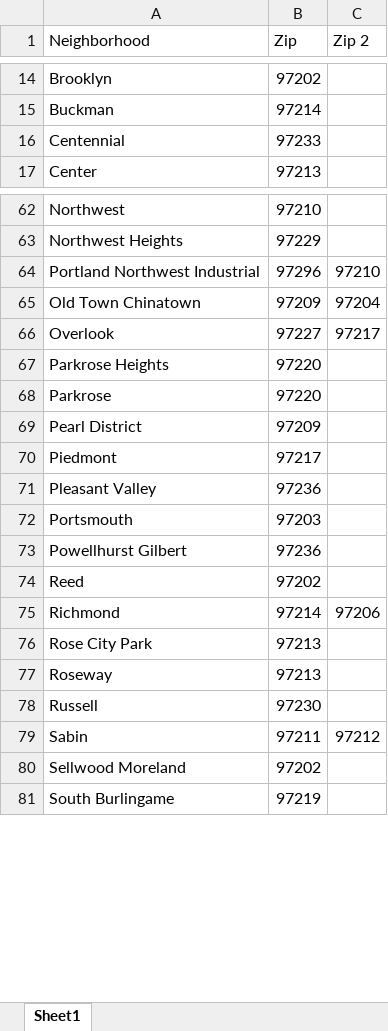
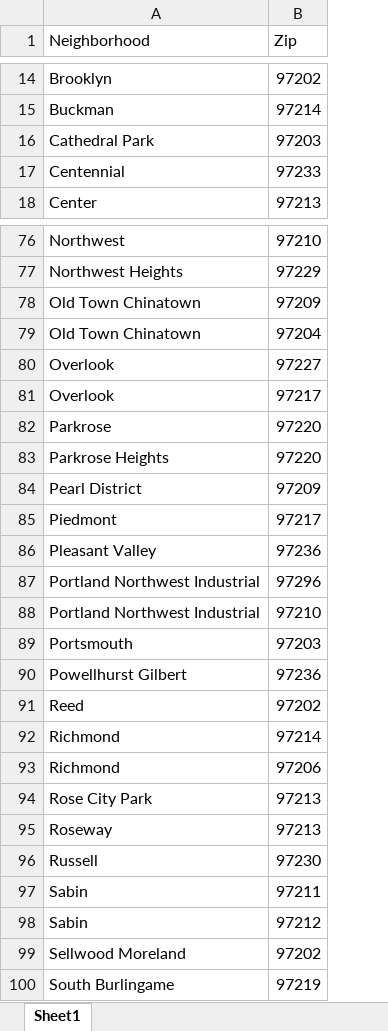
Before and after one commit to klcollins503/Data_Bootcamp_Final_Project, an Excel workbook: Resources/Zip_Neighborhood.xlsx, sheet Sheet1, drawn as a sheet; only a part is shown, gaps mark what is left out; values as stored, in another font and other column widths than the file's, no borders; removed rows and columns are numbered as before the commit, all else as after; the diff covers the shown part only; the diff names each change by its address in the sheet, - before the commit and + after, or states it on an @@ line.

```diff
--- a/Resources/Zip_Neighborhood.xlsx (sheet Sheet1)
+++ b/Resources/Zip_Neighborhood.xlsx (sheet Sheet1)
-column C (Zip 2), rows 65-66: 97204 | 97217; rows 75-79: 97206 |  |  |  | 97212
@@ row 31 moved to row 16: Cathedral Park @@
+row 79: Old Town Chinatown | 97204
+row 81: Overlook | 97217
@@ row 68 moved to row 82: Parkrose @@
@@ row 64 moved to row 87: Portland Northwest Industrial @@
+row 88: Portland Northwest Industrial | 97210
+row 93: Richmond | 97206
+row 98: Sabin | 97212
```
Also changed, not shown: 14 added rows and 1 edited cell elsewhere in this sheet.
